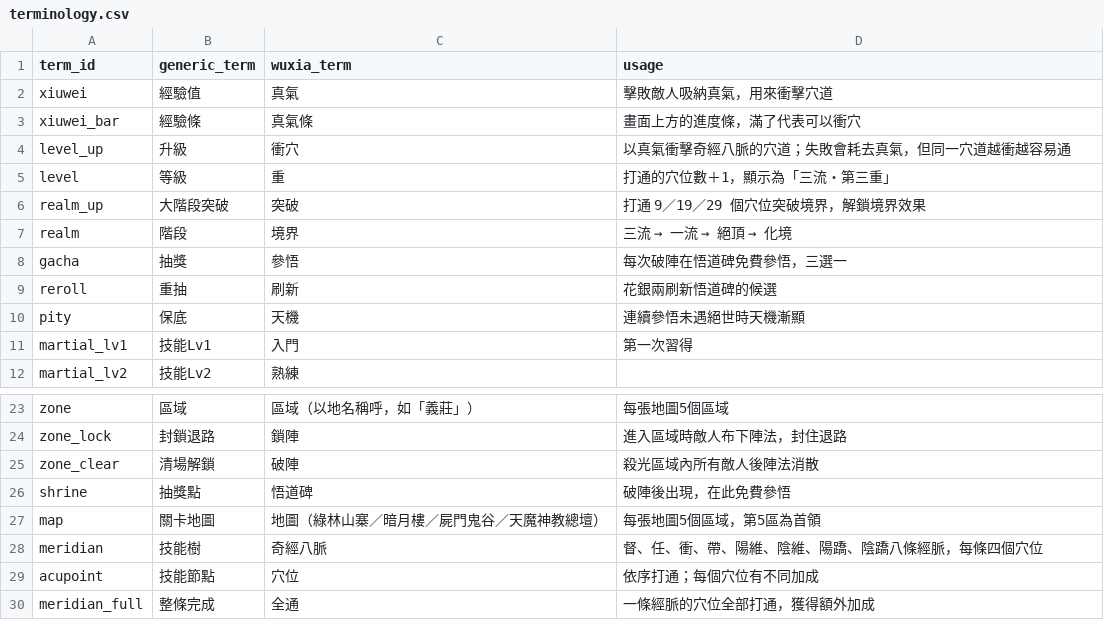
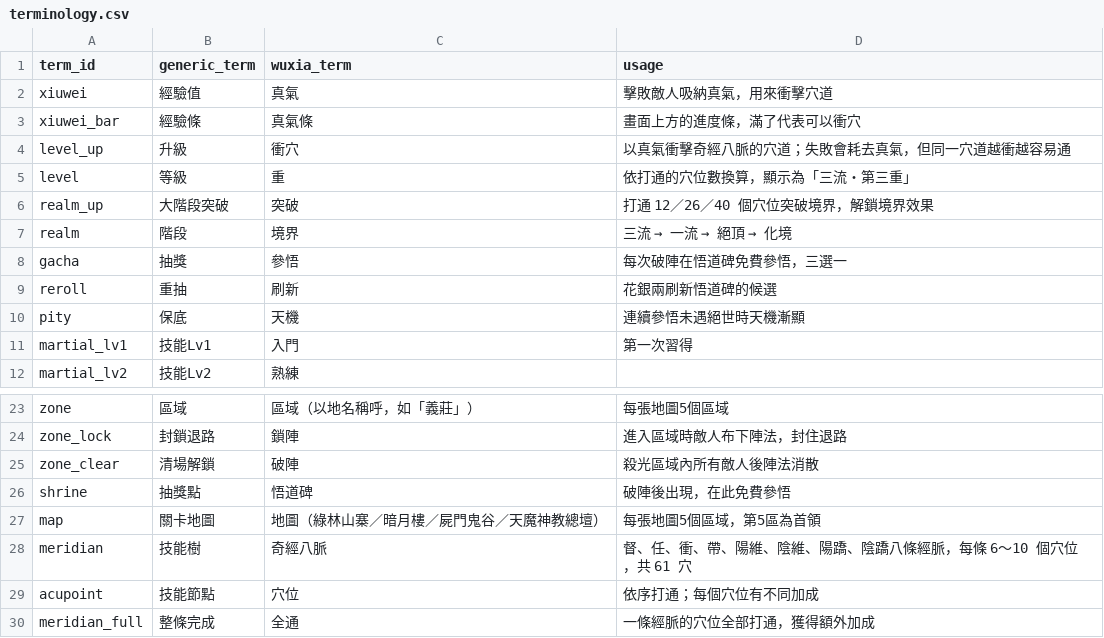
Before and after one commit to Benny021018/wuxia-rogue, a CSV file: data/terminology.csv, drawn as a sheet; only a part is shown, gaps mark what is left out.

```diff
--- a/data/terminology.csv
+++ b/data/terminology.csv
@@ -4,4 +4,4 @@ xiuwei_bar,經驗條,真氣條,畫面上方的進度條，滿了代表可以衝
 level_up,升級,衝穴,以真氣衝擊奇經八脈的穴道；失敗會耗去真氣，但同一穴道越衝越容易通
-level,等級,重,打通的穴位數＋1，顯示為「三流・第三重」
-realm_up,大階段突破,突破,打通 9／19／29 個穴位突破境界，解鎖境界效果
+level,等級,重,依打通的穴位數換算，顯示為「三流・第三重」
+realm_up,大階段突破,突破,打通 12／26／40 個穴位突破境界，解鎖境界效果
 realm,階段,境界,三流 → 一流 → 絕頂 → 化境
@@ -27,3 +27,3 @@ shrine,抽獎點,悟道碑,破陣後出現，在此免費參悟
 map,關卡地圖,地圖（綠林山寨／暗月樓／屍門鬼谷／天魔神教總壇）,每張地圖5個區域，第5區為首領
-meridian,技能樹,奇經八脈,督、任、衝、帶、陽維、陰維、陽蹻、陰蹻八條經脈，每條四個穴位
+meridian,技能樹,奇經八脈,督、任、衝、帶、陽維、陰維、陽蹻、陰蹻八條經脈，每條 6～10 個穴位，共 61 穴
 acupoint,技能節點,穴位,依序打通；每個穴位有不同加成
```
Also changed, not shown: data/acupoints.csv, data/meridian_config.csv, 24 other files.
